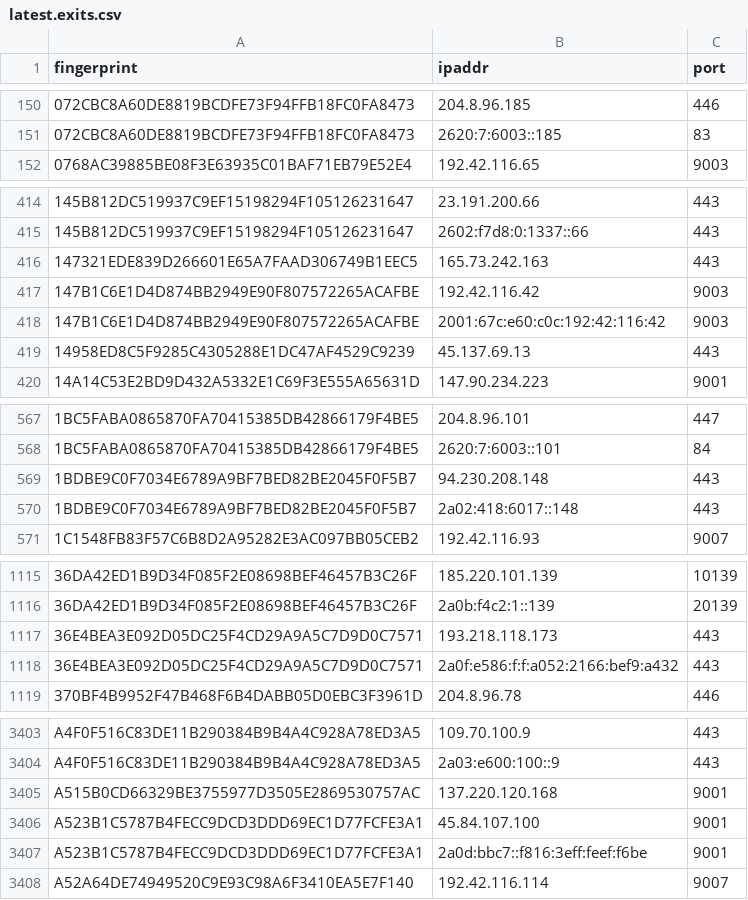
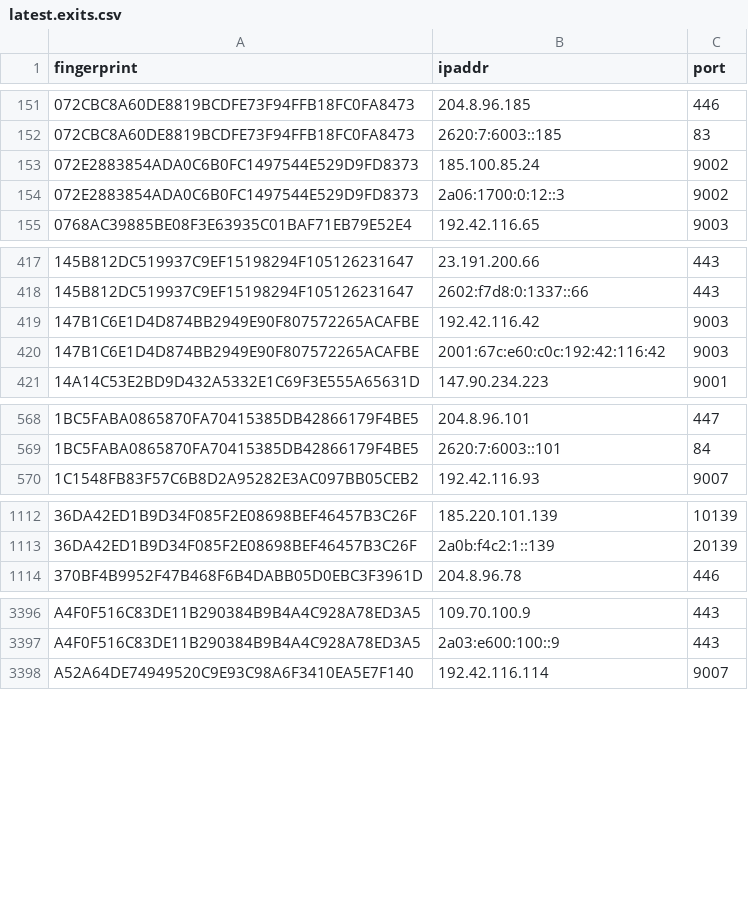
Before and after one commit to burachai-x/tornode-database, a CSV file: torlist-db/latest.exits.csv, drawn as a sheet; only a part is shown, gaps mark what is left out; removed rows and columns are numbered as before the commit, all else as after; the diff covers the shown part only; the diff names each change by its address in the sheet, - before the commit and + after, or states it on an @@ line.

```diff
--- a/torlist-db/latest.exits.csv
+++ b/torlist-db/latest.exits.csv
+row 153: 072E2883854ADA0C6B0FC1497544E529D9FD8373 | 185.100.85.24 | 9002
+row 154: 072E2883854ADA0C6B0FC1497544E529D9FD8373 | 2a06:1700:0:12::3 | 9002
-row 416: 147321EDE839D266601E65A7FAAD306749B1EEC5 | 165.73.242.163 | 443
-row 419: 14958ED8C5F9285C4305288E1DC47AF4529C9239 | 45.137.69.13 | 443
-row 569: 1BDBE9C0F7034E6789A9BF7BED82BE2045F0F5B7 | 94.230.208.148 | 443
-row 570: 1BDBE9C0F7034E6789A9BF7BED82BE2045F0F5B7 | 2a02:418:6017::148 | 443
-row 1117: 36E4BEA3E092D05DC25F4CD29A9A5C7D9D0C7571 | 193.218.118.173 | 443
-row 1118: 36E4BEA3E092D05DC25F4CD29A9A5C7D9D0C7571 | 2a0f:e586:f:f:a052:2166:bef9:a432 | 443
-row 3405: A515B0CD66329BE3755977D3505E2869530757AC | 137.220.120.168 | 9001
-row 3406: A523B1C5787B4FECC9DCD3DDD69EC1D77FCFE3A1 | 45.84.107.100 | 9001
-row 3407: A523B1C5787B4FECC9DCD3DDD69EC1D77FCFE3A1 | 2a0d:bbc7::f816:3eff:feef:f6be | 9001
```
Also changed, not shown: 22 added rows, 21 removed rows and 5 edited cells elsewhere in this file, torlist-db/latest.all.csv, 1 other file.
